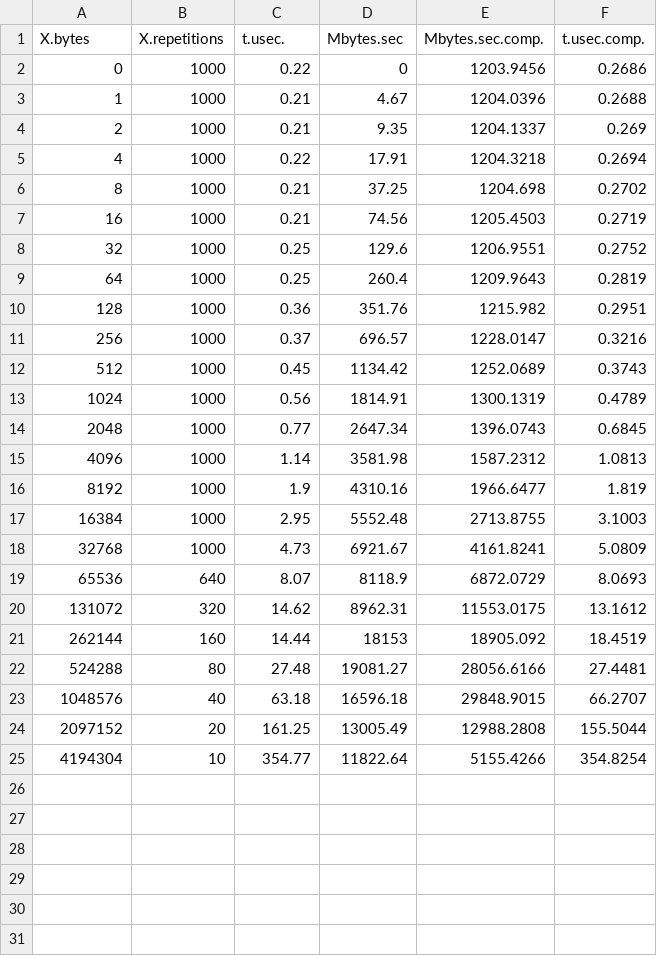
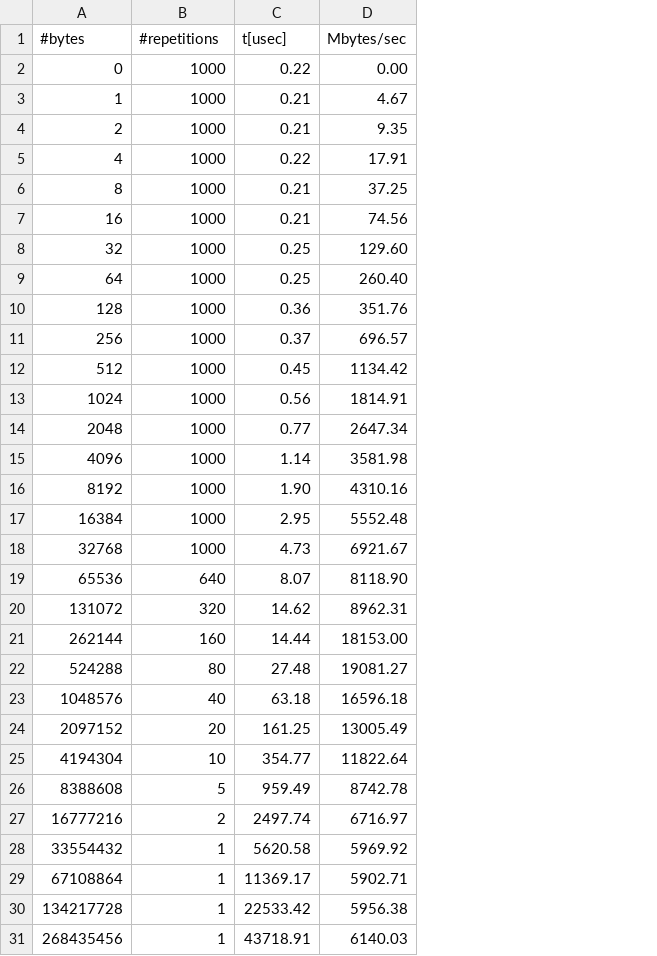
Before and after one commit to erikalena/hpc_assignment1, a CSV file: section2/core_ucx_gpu.csv, drawn as a sheet; removed rows and columns are numbered as before the commit, all else as after; the diff names each change by its address in the sheet, - before the commit and + after, or states it on an @@ line.

```diff
--- a/section2/core_ucx_gpu.csv
+++ b/section2/core_ucx_gpu.csv
-column E, rows 2-25: 1203.9456 | 1204.0396 | 1204.1337 | 1204.3218 | 1204.698 | 1205.4503 | 1206.9551 | 1209.9643 | 1215.982 | 1228.0147 | 1252.0689 | 1300.1319 | 1396.0743 | 1587.2312 | 1966.6477 | 2713.8755 | 4161.8241 | 6872.0729 | 11553.0175 | 18905.092 | 28056.6166 | 29848.9015 | 12988.2808 | 5155.4266
-column F, rows 2-25: 0.2686 | 0.2688 | 0.269 | 0.2694 | 0.2702 | 0.2719 | 0.2752 | 0.2819 | 0.2951 | 0.3216 | 0.3743 | 0.4789 | 0.6845 | 1.0813 | 1.819 | 3.1003 | 5.0809 | 8.0693 | 13.1612 | 18.4519 | 27.4481 | 66.2707 | 155.5044 | 354.8254
-row 1: X.bytes | X.repetitions | t.usec. | Mbytes.sec | Mbytes.sec.comp. | t.usec.comp.
+row 1: #bytes | #repetitions | t[usec] | Mbytes/sec
-D2: 0
+D2: 0.00
-D8: 129.6
+D8: 129.60
-D9: 260.4
+D9: 260.40
-C16: 1.9
+C16: 1.90
-D19: 8118.9
+D19: 8118.90
-D21: 18153
+D21: 18153.00
+row 26: 8388608 | 5 | 959.49 | 8742.78
+row 27: 16777216 | 2 | 2497.74 | 6716.97
+row 28: 33554432 | 1 | 5620.58 | 5969.92
+row 29: 67108864 | 1 | 11369.17 | 5902.71
+row 30: 134217728 | 1 | 22533.42 | 5956.38
+row 31: 268435456 | 1 | 43718.91 | 6140.03
```
Also changed, not shown: section2/core_ucx.csv, section2/core_vader.csv, 29 other files.
